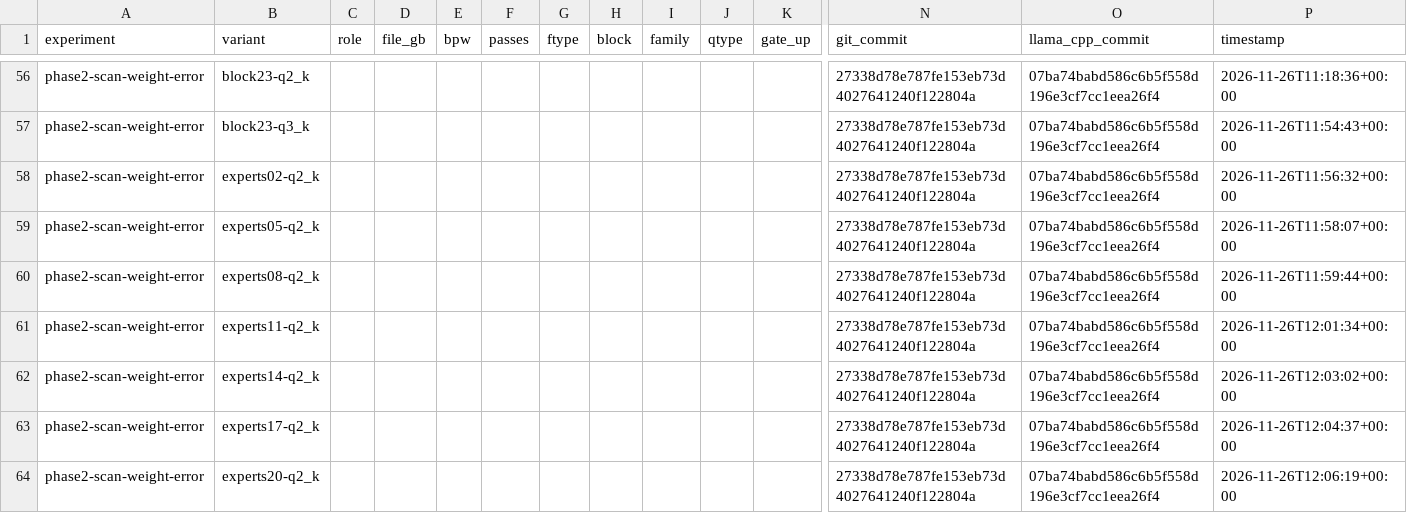
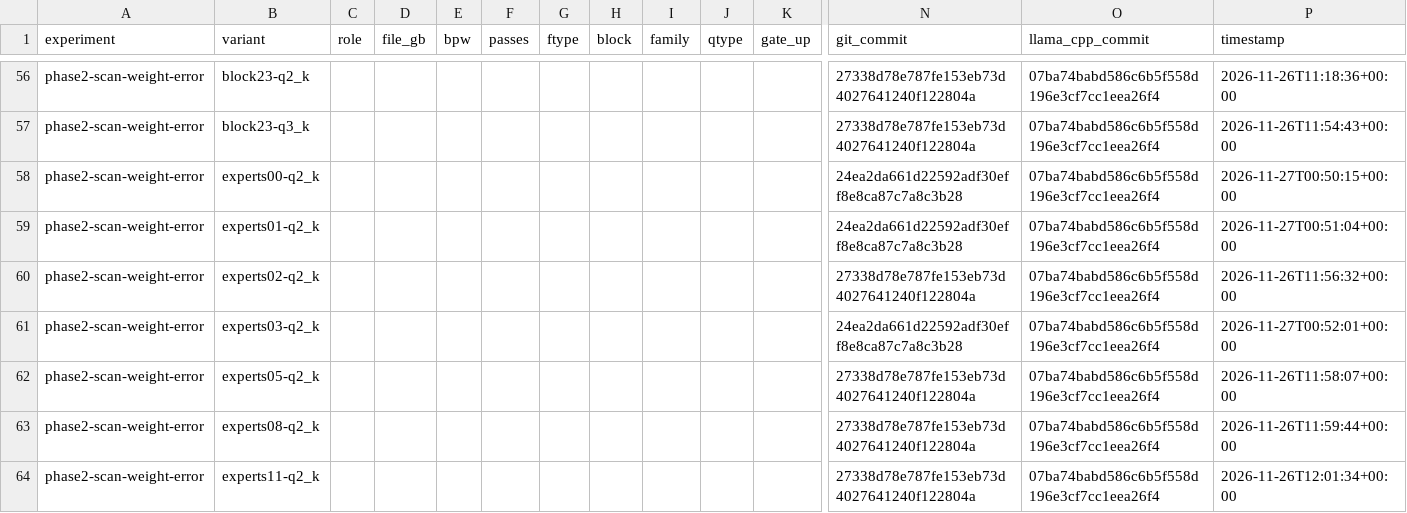
Before and after one commit to shubhambaid/loop-tax, a CSV file: results/phase2-scan-weight-error/summary.csv, drawn as a sheet; only a part is shown, gaps mark what is left out; the shorter side is filled out with more unchanged rows; rows hold the shown columns only; the diff names each change by its address in the sheet, - before the commit and + after, or states it on an @@ line.

```diff
--- a/results/phase2-scan-weight-error/summary.csv
+++ b/results/phase2-scan-weight-error/summary.csv
+row 58: phase2-scan-weight-error | experts00-q2_k |  |  |  |  |  |  |  |  |  | 24ea2da661d22592adf30eff8e8ca87c7a8c3b28 | 07ba74babd586c6b5f558d196e3cf7cc1eea26f4 | 2026-11-27T00:50:15+00:00
+row 59: phase2-scan-weight-error | experts01-q2_k |  |  |  |  |  |  |  |  |  | 24ea2da661d22592adf30eff8e8ca87c7a8c3b28 | 07ba74babd586c6b5f558d196e3cf7cc1eea26f4 | 2026-11-27T00:51:04+00:00
+row 61: phase2-scan-weight-error | experts03-q2_k |  |  |  |  |  |  |  |  |  | 24ea2da661d22592adf30eff8e8ca87c7a8c3b28 | 07ba74babd586c6b5f558d196e3cf7cc1eea26f4 | 2026-11-27T00:52:01+00:00
```
Also changed, not shown: results/phase4-holdout/summary.csv, 19 other files.
